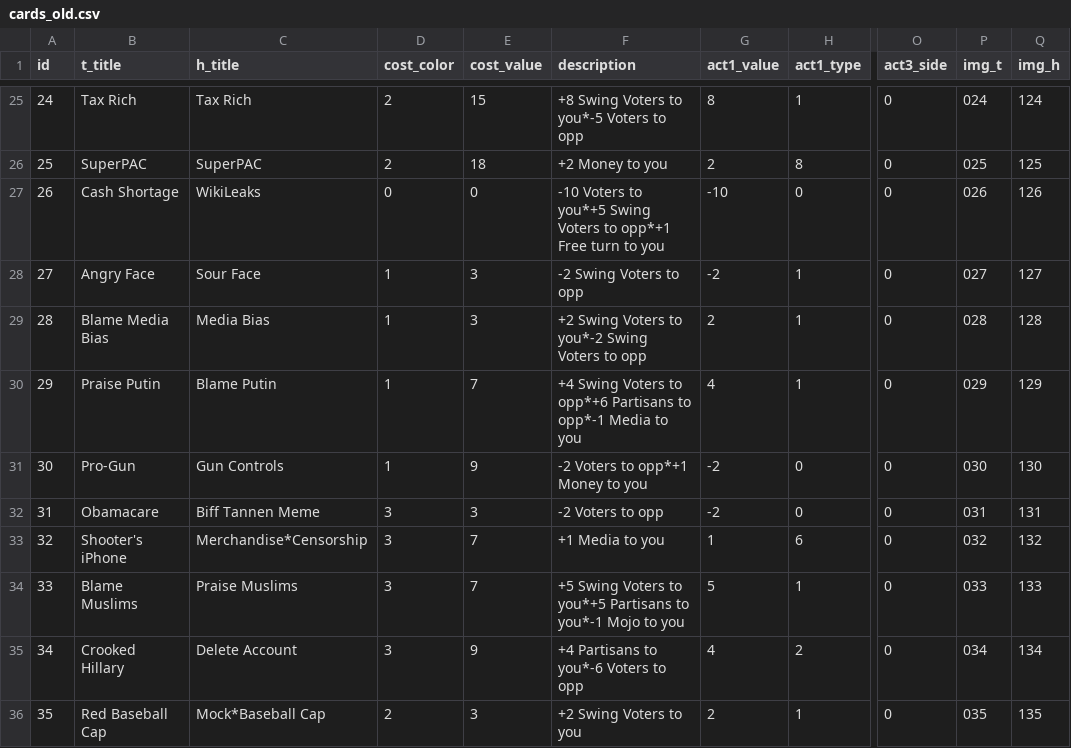
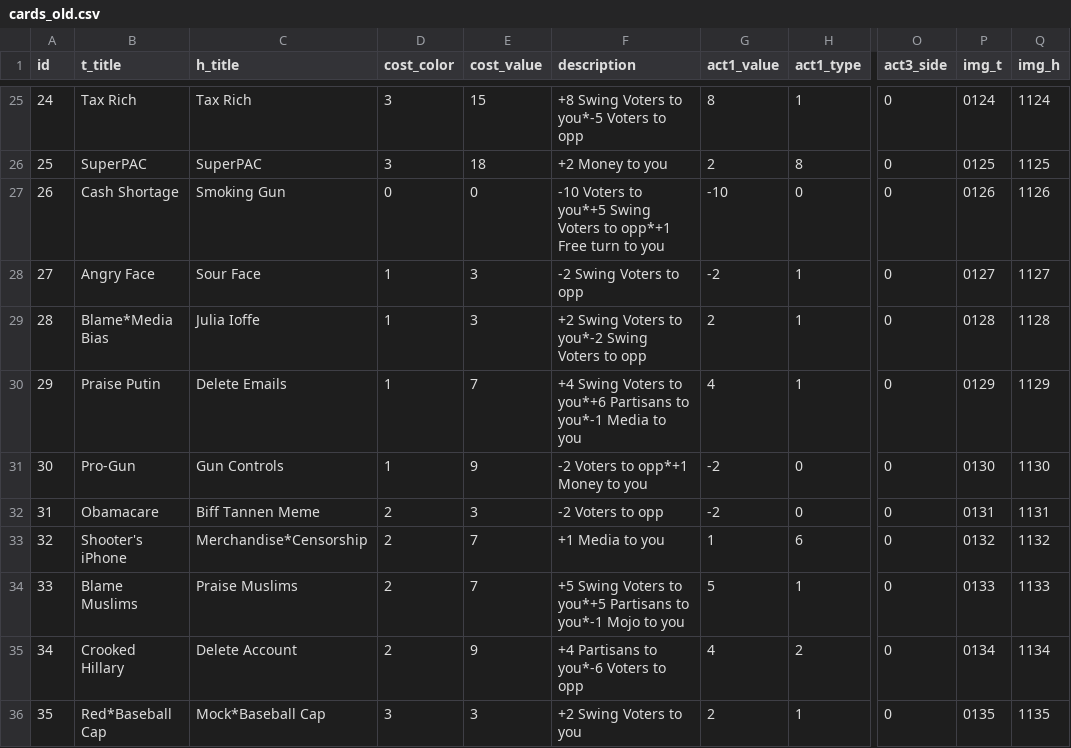
Before and after one commit to LenaAn/TrumpStamp, a CSV file: Game/cards_old.csv, drawn as a sheet; only a part is shown, gaps mark what is left out; the diff covers the shown part only; the diff names each change by its address in the sheet, - before the commit and + after, or states it on an @@ line.

```diff
--- a/Game/cards_old.csv
+++ b/Game/cards_old.csv
-D25:D26 (cost_color): 2
+D25:D26 (cost_color): 3
-P25 (img_t): 024
+P25 (img_t): 0124
-Q25 (img_h): 124
+Q25 (img_h): 1124
-P26 (img_t): 025
+P26 (img_t): 0125
-Q26 (img_h): 125
+Q26 (img_h): 1125
-C27 (h_title): WikiLeaks
+C27 (h_title): Smoking Gun
-P27 (img_t): 026
+P27 (img_t): 0126
-Q27 (img_h): 126
+Q27 (img_h): 1126
-P28 (img_t): 027
+P28 (img_t): 0127
-Q28 (img_h): 127
+Q28 (img_h): 1127
-B29 (t_title): Blame Media Bias
+B29 (t_title): Blame*Media Bias
-C29 (h_title): Media Bias
+C29 (h_title): Julia Ioffe
-P29 (img_t): 028
+P29 (img_t): 0128
-Q29 (img_h): 128
+Q29 (img_h): 1128
-C30 (h_title): Blame Putin
+C30 (h_title): Delete Emails
-F30 (description): …Voters to opp*+6 Partisans to opp*-1 Media to…
+F30 (description): …Voters to you*+6 Partisans to you*-1 Media to…
-P30 (img_t): 029
+P30 (img_t): 0129
-Q30 (img_h): 129
+Q30 (img_h): 1129
-P31 (img_t): 030
+P31 (img_t): 0130
-Q31 (img_h): 130
+Q31 (img_h): 1130
-D32:D35 (cost_color): 3
+D32:D35 (cost_color): 2
-P32 (img_t): 031
+P32 (img_t): 0131
-Q32 (img_h): 131
+Q32 (img_h): 1131
-P33 (img_t): 032
+P33 (img_t): 0132
-Q33 (img_h): 132
+Q33 (img_h): 1132
-P34 (img_t): 033
+P34 (img_t): 0133
-Q34 (img_h): 133
+Q34 (img_h): 1133
-P35 (img_t): 034
+P35 (img_t): 0134
-Q35 (img_h): 134
+Q35 (img_h): 1134
-B36 (t_title): Red Baseball Cap
+B36 (t_title): Red*Baseball Cap
-D36 (cost_color): 2
+D36 (cost_color): 3
-P36 (img_t): 035
+P36 (img_t): 0135
-Q36 (img_h): 135
+Q36 (img_h): 1135
```
Also changed, not shown: 1 added row, 136 edited cells and row numbers in column A elsewhere in this file, Game/cards.csv, 2 other files.
